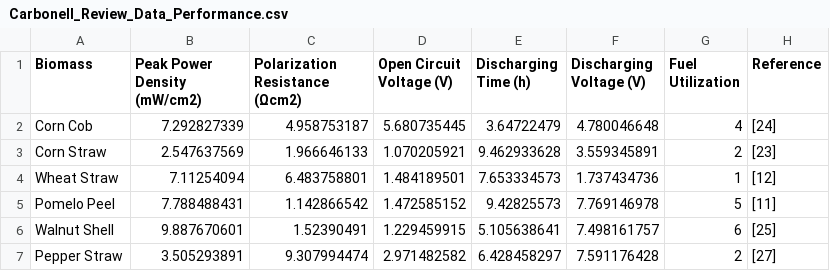
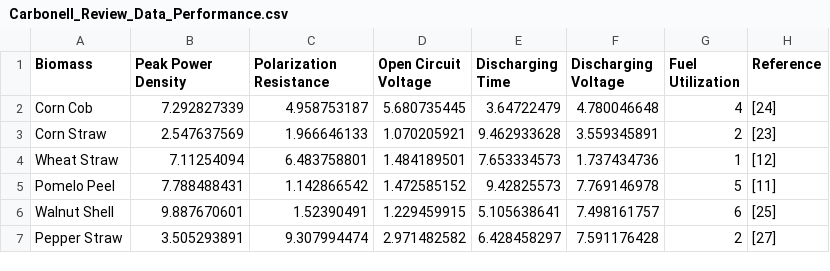
Before and after one commit to villagraciaa/ReviewData_MSC, a CSV file: Carbonell_Review_Data_Performance.csv, drawn as a sheet.

Commit message:
Update Carbonell_Review_Data_Performance.csv

```diff
--- a/Carbonell_Review_Data_Performance.csv
+++ b/Carbonell_Review_Data_Performance.csv
@@ -1,2 +1,2 @@
-Biomass,Peak Power Density (mW/cm2),Polarization Resistance (Ωcm2),Open Circuit Voltage (V),Discharging Time (h),Discharging Voltage (V),Fuel Utilization,Reference
+Biomass,Peak Power Density,Polarization Resistance ,Open Circuit Voltage,Discharging Time,Discharging Voltage,Fuel Utilization,Reference
 Corn Cob,7.292827339,4.958753187,5.680735445,3.64722479,4.780046648,4,[24]
```
